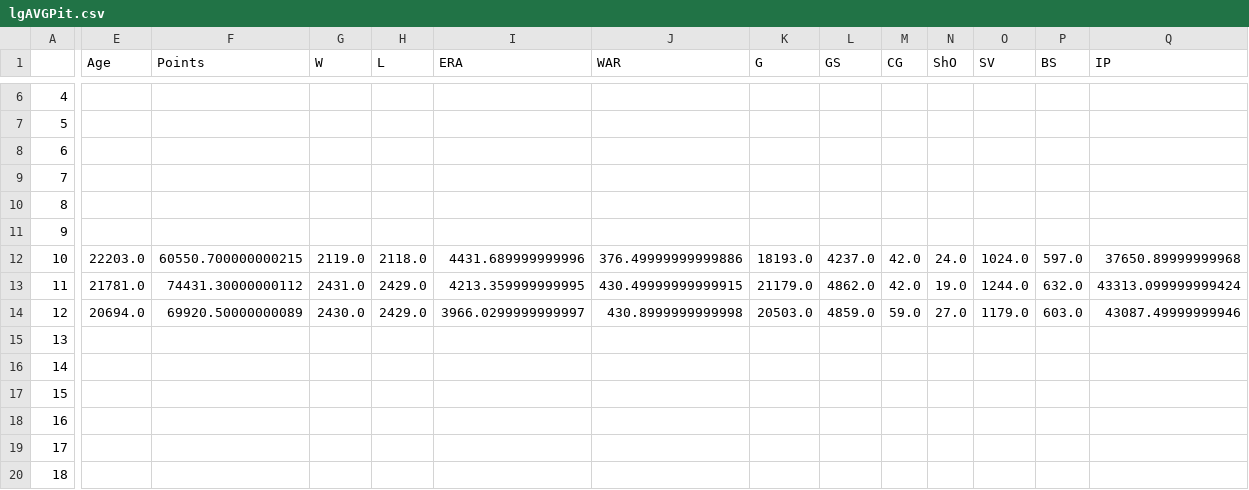
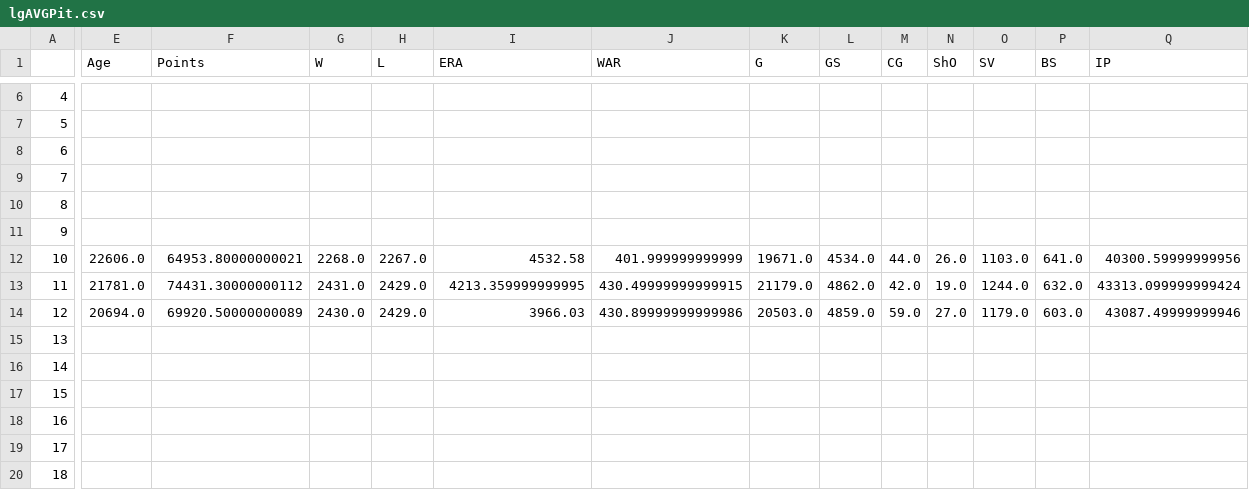
Before and after one commit to ttaylor14/PNation, a CSV file: data/marcel/lgAVGPit.csv, drawn as a sheet; only a part is shown, gaps mark what is left out; the diff covers the shown part only; the diff names each change by its address in the sheet, - before the commit and + after, or states it on an @@ line.

```diff
--- a/data/marcel/lgAVGPit.csv
+++ b/data/marcel/lgAVGPit.csv
-E12 (Age): 22203.0
+E12 (Age): 22606.0
-F12 (Points): 60550.700000000215
+F12 (Points): 64953.80000000021
-G12 (W): 2119.0
+G12 (W): 2268.0
-H12 (L): 2118.0
+H12 (L): 2267.0
-I12 (ERA): 4431.689999999996
+I12 (ERA): 4532.58
-J12 (WAR): 376.49999999999886
+J12 (WAR): 401.999999999999
-K12 (G): 18193.0
+K12 (G): 19671.0
-L12 (GS): 4237.0
+L12 (GS): 4534.0
-M12 (CG): 42.0
+M12 (CG): 44.0
-N12 (ShO): 24.0
+N12 (ShO): 26.0
-O12 (SV): 1024.0
+O12 (SV): 1103.0
-P12 (BS): 597.0
+P12 (BS): 641.0
-Q12 (IP): 37650.89999999968
+Q12 (IP): 40300.59999999956
-I14 (ERA): 3966.0299999999997
+I14 (ERA): 3966.03
-J14 (WAR): 430.8999999999998
+J14 (WAR): 430.89999999999986
```
Also changed, not shown: 10 edited cells elsewhere in this file, data/marcel/lgAVG.csv, data/marcel/lgAVGBat.csv, 5 other files.
